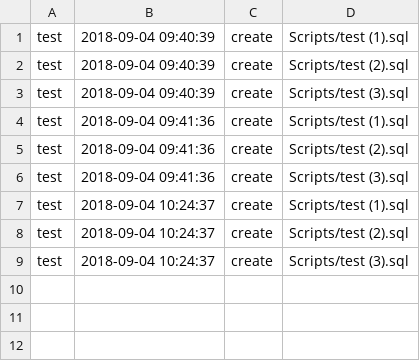
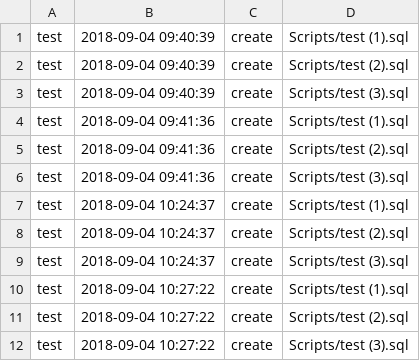
Before and after one commit to andrew-fomin/dbtoolkit, a CSV file: env2/master-release.csv, drawn as a sheet; the diff names each change by its address in the sheet, - before the commit and + after, or states it on an @@ line.

Commit message:
test

```diff
--- a/env2/master-release.csv
+++ b/env2/master-release.csv
+row 10: test | 2018-09-04 10:27:22 | create | Scripts/test (1).sql
+row 11: test | 2018-09-04 10:27:22 | create | Scripts/test (2).sql
+row 12: test | 2018-09-04 10:27:22 | create | Scripts/test (3).sql
```
